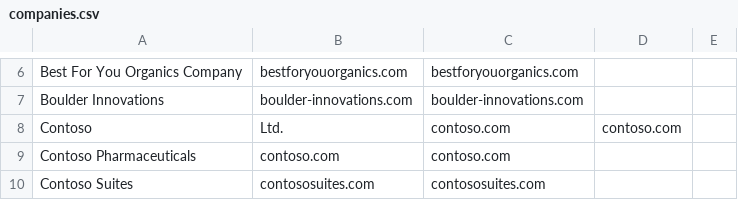
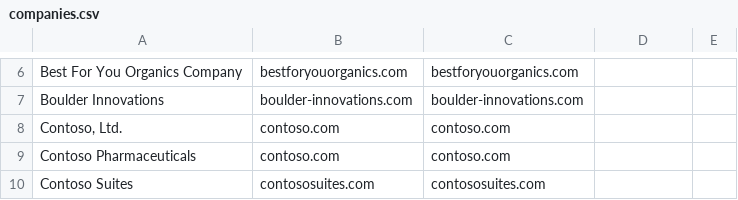
Before and after one commit to rob-foulkrod/mtt-demo-creation-tools, a CSV file: Common/generate-data/companies.csv, drawn as a sheet; only a part is shown, gaps mark what is left out; removed rows and columns are numbered as before the commit, all else as after; the diff names each change by its address in the sheet, - before the commit and + after, or states it on an @@ line.

Commit message:
Fix formatting for Contoso, Ltd. in companies.csv
Corrected the formatting of the 'Contoso, Ltd.' entry.

```diff
--- a/Common/generate-data/companies.csv
+++ b/Common/generate-data/companies.csv
-row 8: Contoso | Ltd. | contoso.com | contoso.com
+row 8: Contoso, Ltd. | contoso.com | contoso.com
```
